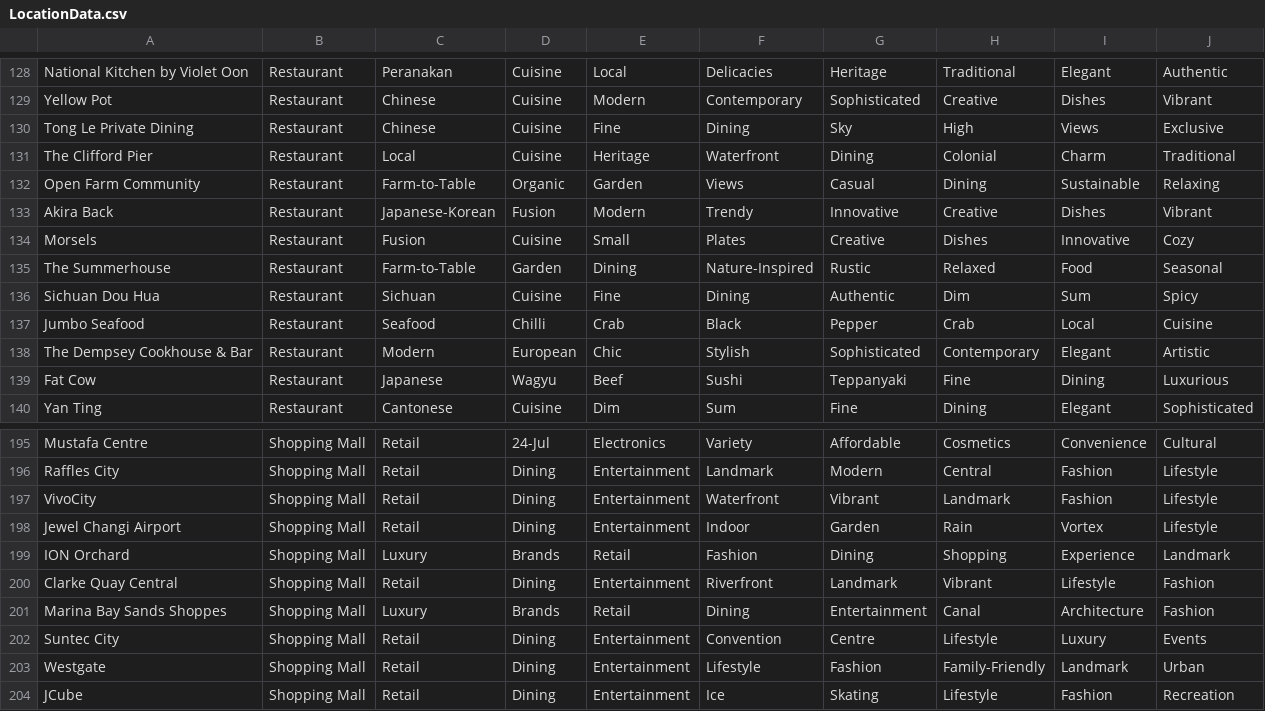
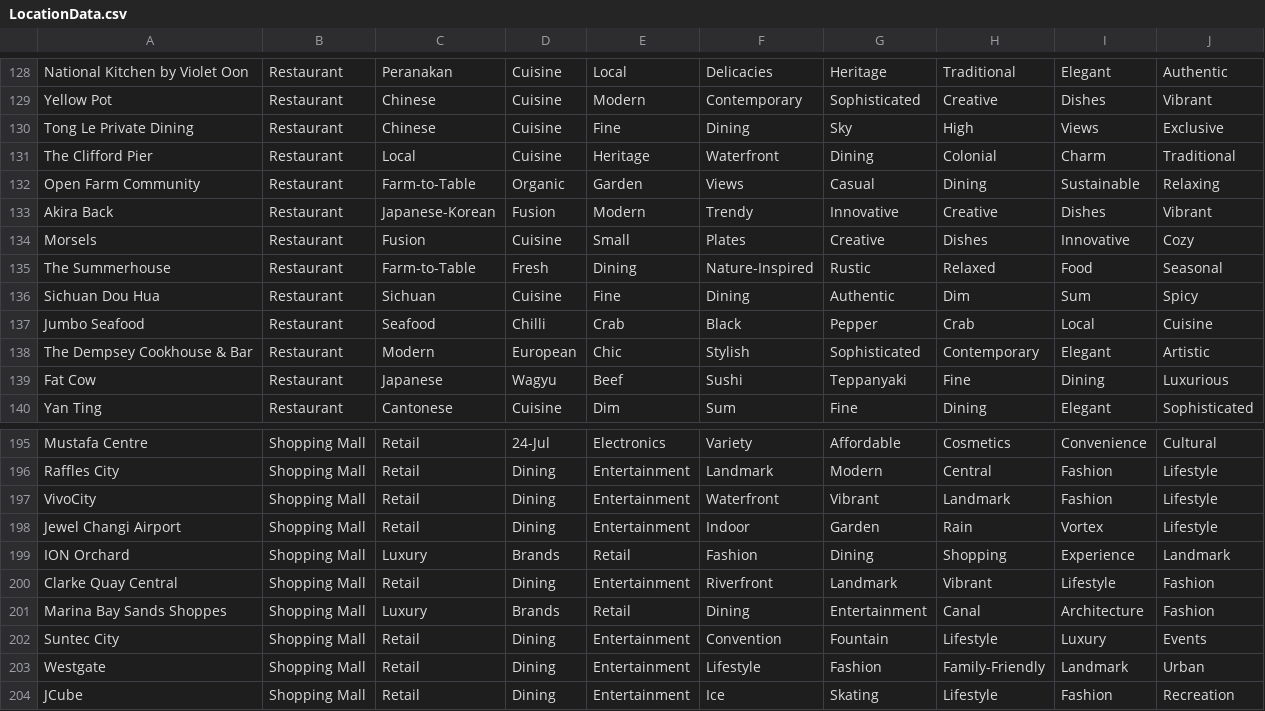
Before and after one commit to elena-ignaev/BBCS-P3, a CSV file: LocationData.csv, drawn as a sheet; only a part is shown, gaps mark what is left out.

Commit message:
Tag Change

```diff
--- a/LocationData.csv
+++ b/LocationData.csv
@@ -134,3 +134,3 @@ Akira Back,Restaurant,Japanese-Korean,Fusion,Modern,Trendy,Innovative,Creative,D
 Morsels,Restaurant,Fusion,Cuisine,Small,Plates,Creative,Dishes,Innovative,Cozy
-The Summerhouse,Restaurant,Farm-to-Table,Garden,Dining,Nature-Inspired,Rustic,Relaxed,Food,Seasonal
+The Summerhouse,Restaurant,Farm-to-Table,Fresh,Dining,Nature-Inspired,Rustic,Relaxed,Food,Seasonal
 Sichuan Dou Hua,Restaurant,Sichuan,Cuisine,Fine,Dining,Authentic,Dim,Sum,Spicy
@@ -201,3 +201,3 @@ Clarke Quay Central,Shopping Mall,Retail,Dining,Entertainment,Riverfront,Landmar
 Marina Bay Sands Shoppes,Shopping Mall,Luxury,Brands,Retail,Dining,Entertainment,Canal,Architecture,Fashion
-Suntec City,Shopping Mall,Retail,Dining,Entertainment,Convention,Centre,Lifestyle,Luxury,Events
+Suntec City,Shopping Mall,Retail,Dining,Entertainment,Convention,Fountain,Lifestyle,Luxury,Events
 Westgate,Shopping Mall,Retail,Dining,Entertainment,Lifestyle,Fashion,Family-Friendly,Landmark,Urban
```
